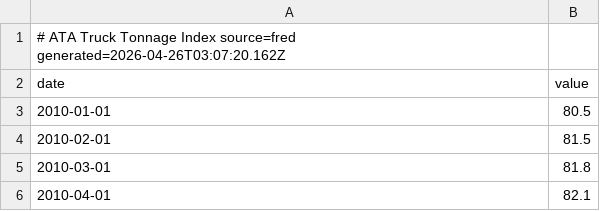
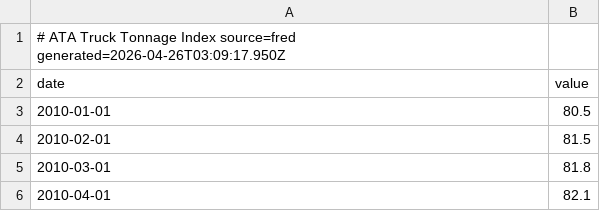
Before and after one commit to pk-claude/siberforge.xyz, a CSV file: core/supply/data/history/ATA_TONNAGE.csv, drawn as a sheet; only a part is shown.

```diff
--- a/core/supply/data/history/ATA_TONNAGE.csv
+++ b/core/supply/data/history/ATA_TONNAGE.csv
@@ -1,2 +1,2 @@
-# ATA Truck Tonnage Index  source=fred  generated=2026-04-26T03:07:20.162Z
+# ATA Truck Tonnage Index  source=fred  generated=2026-04-26T03:09:17.950Z
 date,value
```
Also changed, not shown: core/supply/data/history/AAR_CARLOADS.csv, core/supply/data/history/AAR_INTERMODAL.csv, 45 other files.
